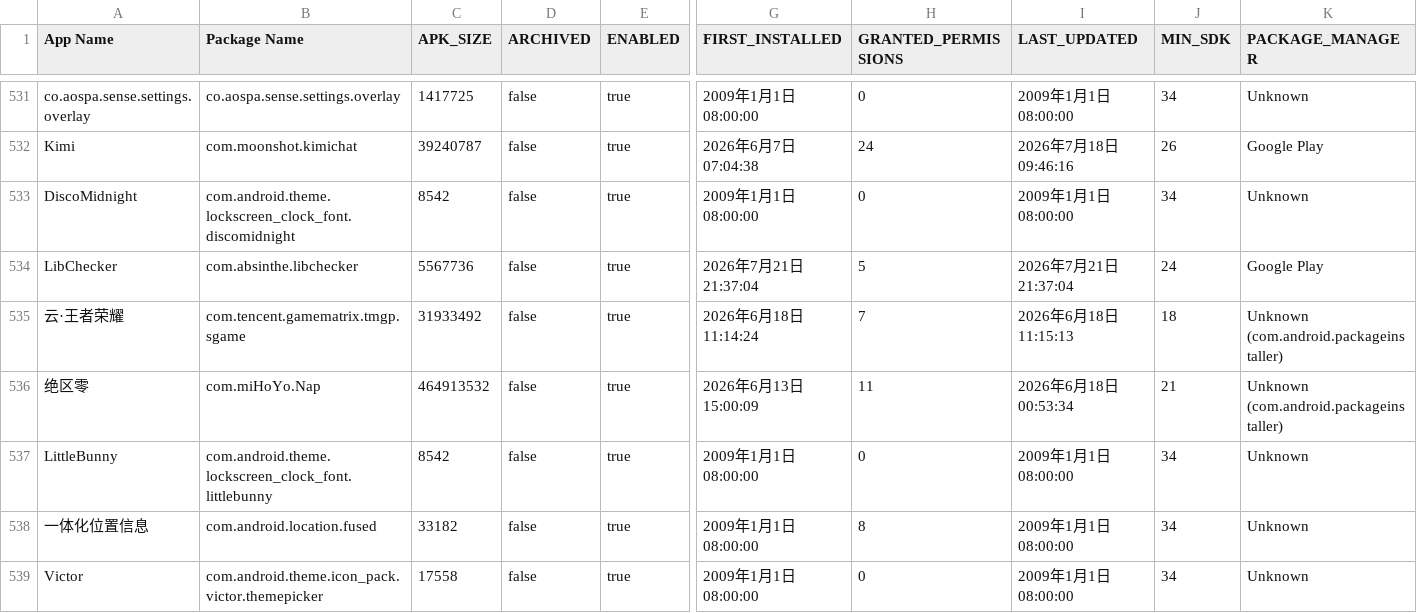
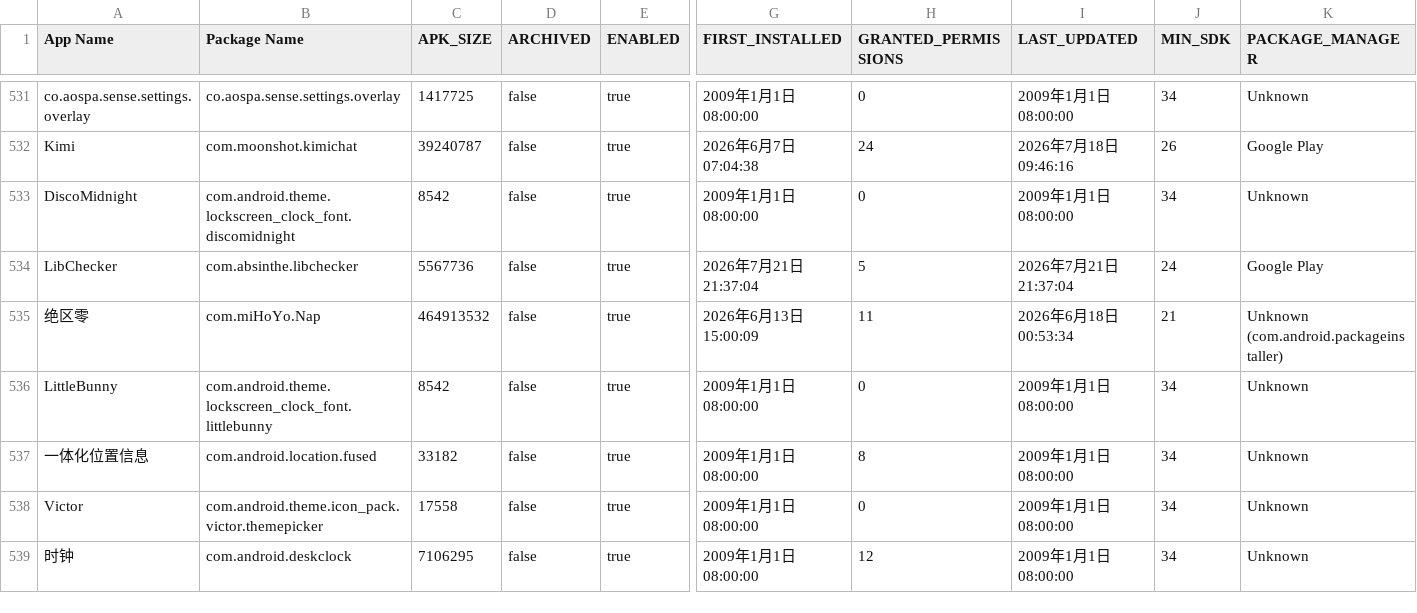
Before and after one commit to liuxiaotao86/ClashMetaForAndroid, a CSV file: app-list.csv, drawn as a sheet; only a part is shown, gaps mark what is left out; the shorter side is filled out with more unchanged rows; rows hold the shown columns only; the diff names each change by its address in the sheet, - before the commit and + after, or states it on an @@ line.

Commit message:
Update app-list.csv

```diff
--- a/app-list.csv
+++ b/app-list.csv
-row 535: 云·王者荣耀 | com.tencent.gamematrix.tmgp.sgame | 31933492 | false | true | 2026年6月18日 11:14:24 | 7 | 2026年6月18日 11:15:13 | 18 | Unknown (com.android.packageinstaller)
```
